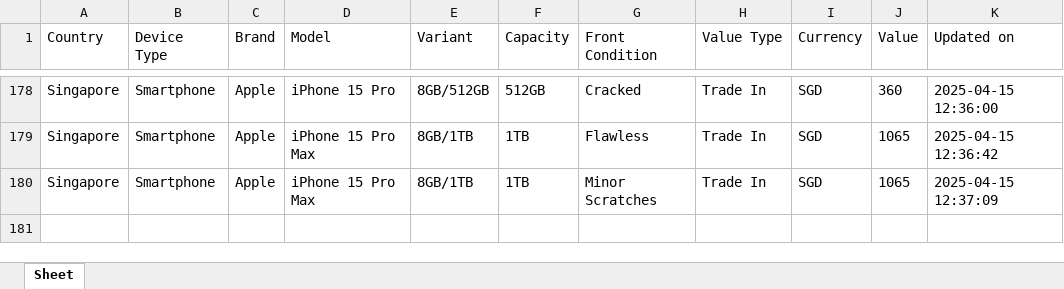
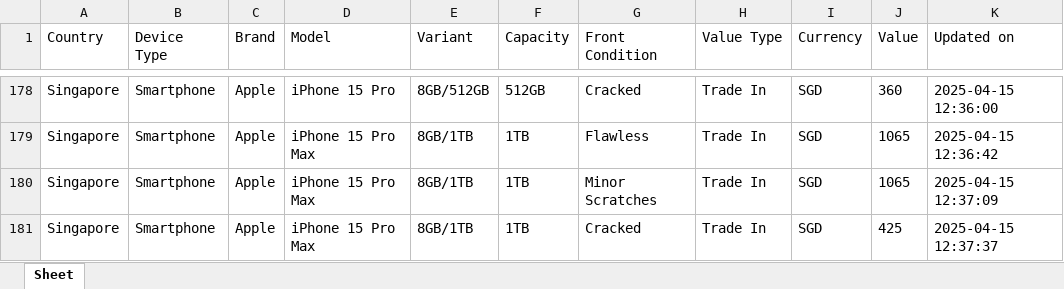
Before and after one commit to Ashutoshmitra/TradeBot, an Excel workbook: tradein_values.xlsx, sheet Sheet, drawn as a sheet; only a part is shown, gaps mark what is left out; values as stored, in another font and other column widths than the file's, no borders; the diff names each change by its address in the sheet, - before the commit and + after, or states it on an @@ line.

```diff
--- a/tradein_values.xlsx (sheet Sheet)
+++ b/tradein_values.xlsx (sheet Sheet)
+row 181: Singapore | Smartphone | Apple | iPhone 15 Pro Max | 8GB/1TB | 1TB | Cracked | Trade In | SGD | 425 | 2025-04-15 12:37:37
```
